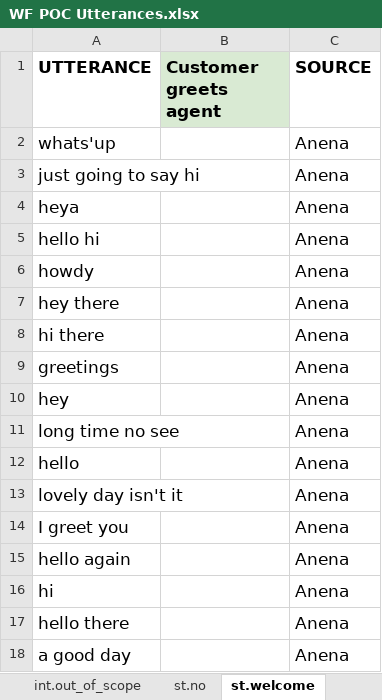
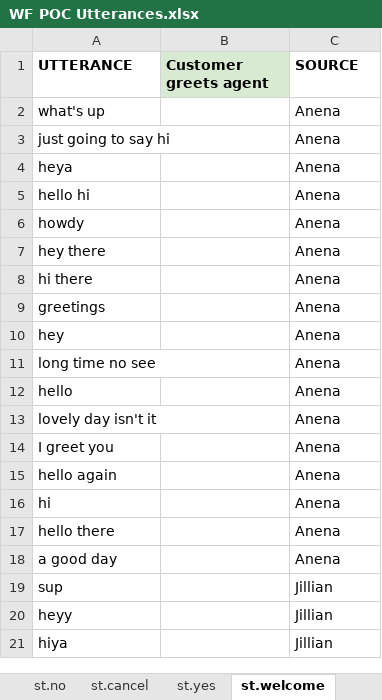
Before and after one commit to mbarn003/POC-Dara, an Excel workbook: WF POC Utterances.xlsx, sheet st.welcome, drawn as a sheet; values as stored, in another font and other column widths than the file's, no borders; charts and pictures not drawn; the diff names each change by its address in the sheet, - before the commit and + after, or states it on an @@ line.

```diff
--- a/WF POC Utterances.xlsx (sheet st.welcome)
+++ b/WF POC Utterances.xlsx (sheet st.welcome)
+sheet tab: st.cancel
@@ A1:C1 text size: smaller @@
-A2 (UTTERANCE): whats'up
+A2 (UTTERANCE): what's up
@@ A2:A18 text size: smaller @@
@@ C2:C18 text size: smaller @@
+row 19: sup |  | Jillian
+row 20: heyy |  | Jillian
+row 21: hiya |  | Jillian
```
Also changed, not shown: sheet ent.TestingData, sheet int.TestingData, sheet int.account_balance, sheet int.out_of_scope, sheet Dialog pay_credit_card, sheet Dialog lost_card, 8 more sheets, other sheet tabs, charts or pictures.
